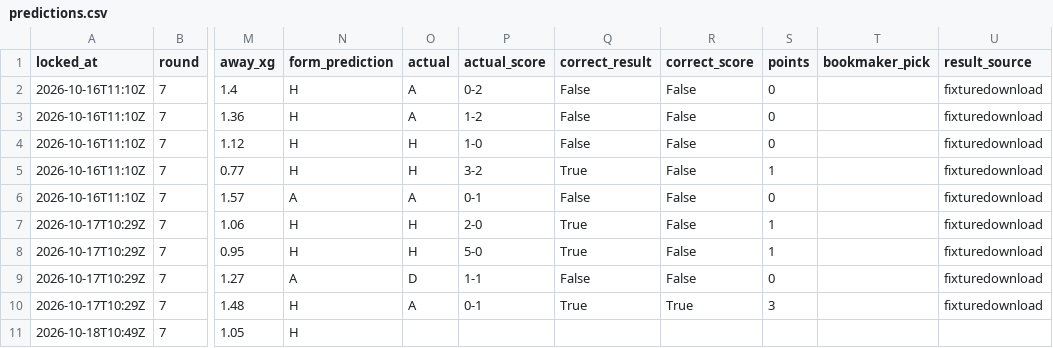
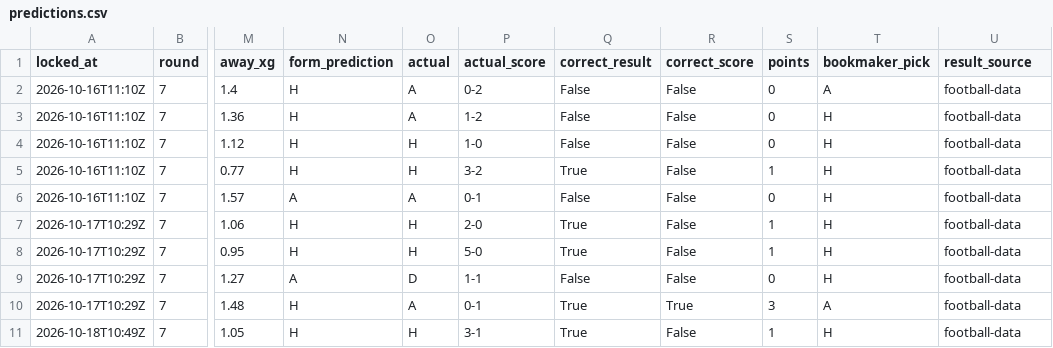
Before and after one commit to azwadtahmid/PremierLeaguePredictor, a CSV file: results/predictions.csv, drawn as a sheet; only a part is shown, gaps mark what is left out; the diff names each change by its address in the sheet, - before the commit and + after, or states it on an @@ line.

```diff
--- a/results/predictions.csv
+++ b/results/predictions.csv
-T2 (bookmaker_pick): (empty)
+T2 (bookmaker_pick): A
-U2:U10 (result_source): fixturedownload
+U2:U10 (result_source): football-data
-T3:T9 (bookmaker_pick): (empty)
+T3:T9 (bookmaker_pick): H
-T10 (bookmaker_pick): (empty)
+T10 (bookmaker_pick): A
-O11 (actual): (empty)
+O11 (actual): H
-P11 (actual_score): (empty)
+P11 (actual_score): 3-1
-Q11 (correct_result): (empty)
+Q11 (correct_result): True
-R11 (correct_score): (empty)
+R11 (correct_score): False
-S11 (points): (empty)
+S11 (points): 1
-T11 (bookmaker_pick): (empty)
+T11 (bookmaker_pick): H
-U11 (result_source): (empty)
+U11 (result_source): football-data
```
Also changed, not shown: results/season_simulation.csv, results/table_history.csv, 3 other files.
